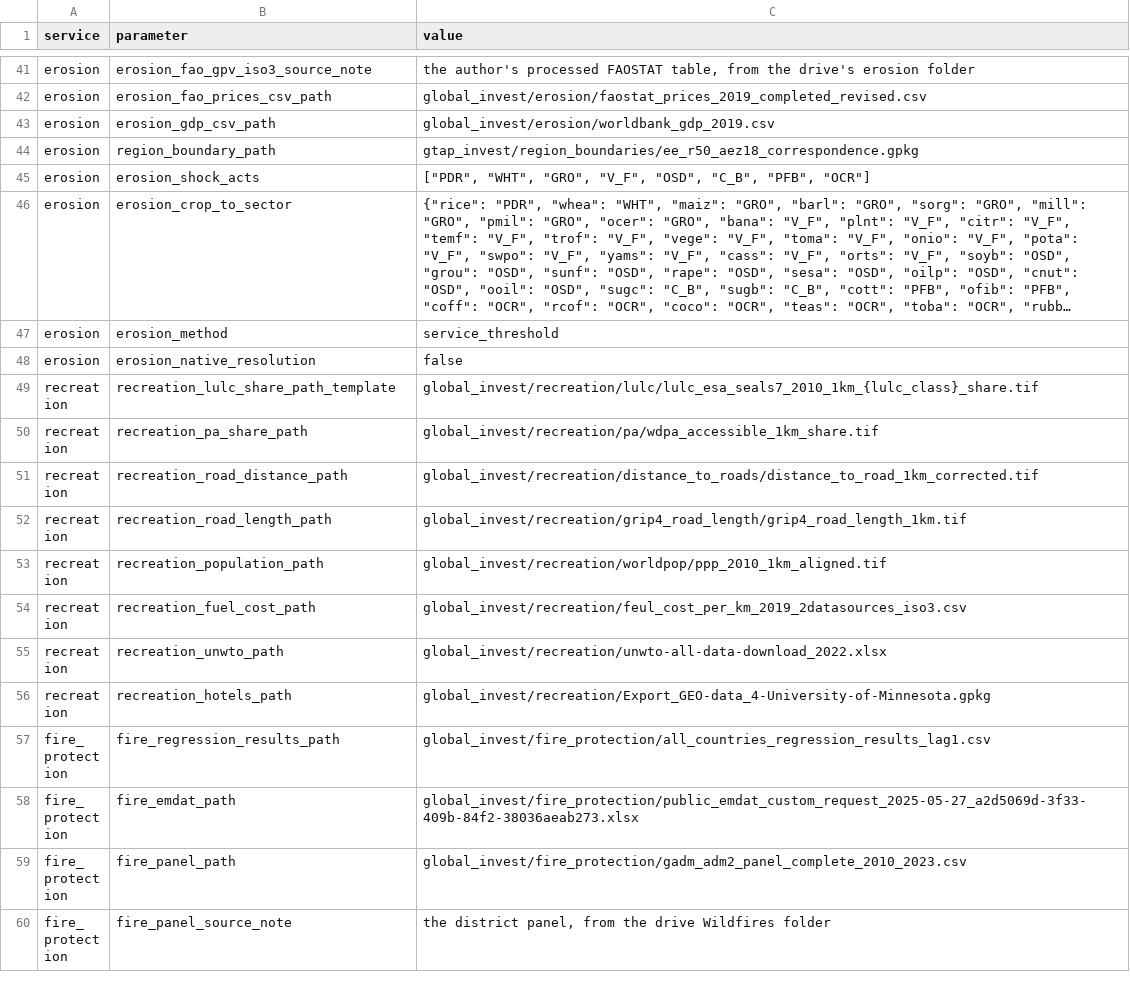
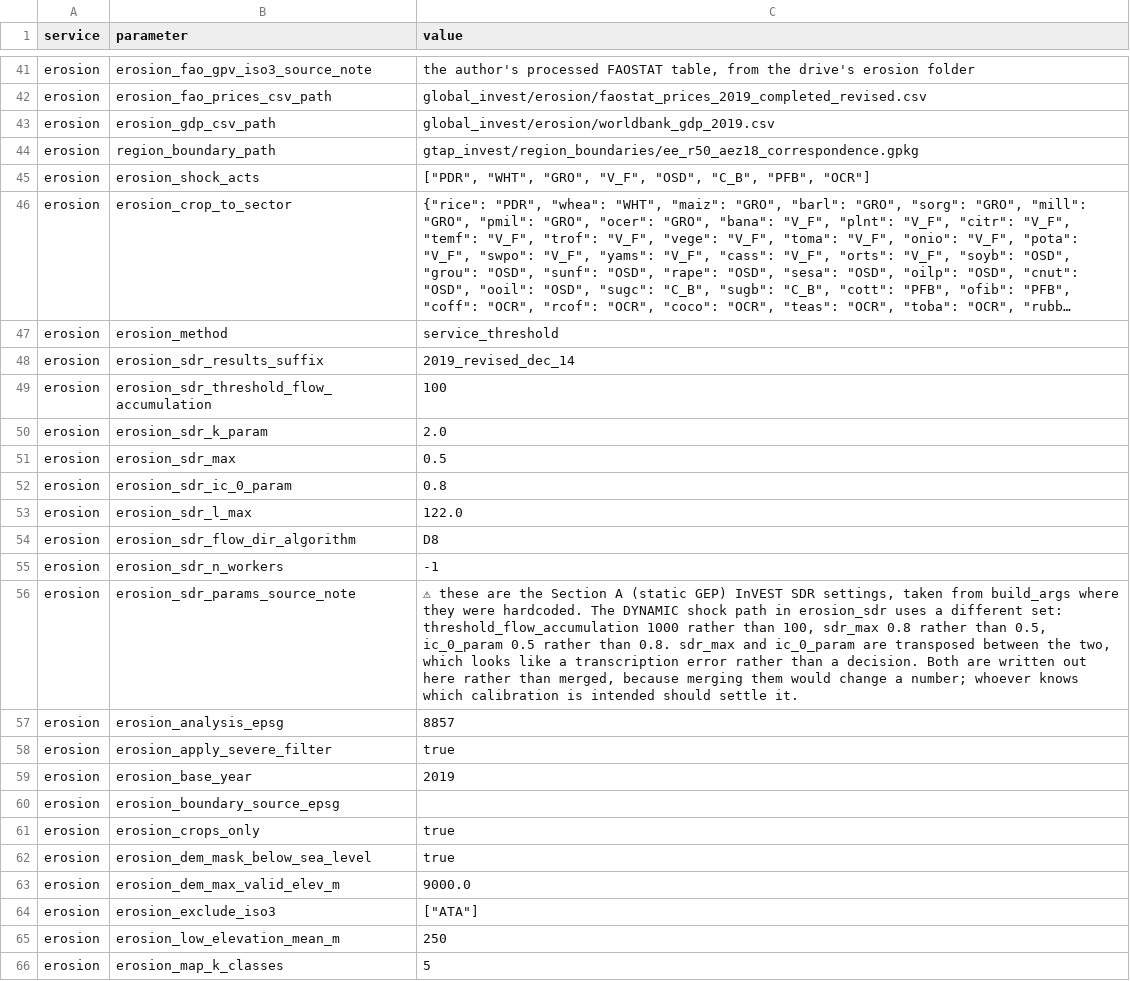
Before and after one commit to NatCapTEEMs/global_invest_dev, a CSV file: global_invest/input_template/es_parameters.csv, drawn as a sheet; only a part is shown, gaps mark what is left out; the shorter side is filled out with more unchanged rows; long unchanged cells end in …; the diff covers the shown part only; the diff names each change by its address in the sheet, - before the commit and + after, or states it on an @@ line.

Commit message:
erosion: settings come from es_parameters, not module globals
Erosion was the last service with module-level configuration: 70 global
statements and three configure_*(p) functions, all in erosion_functions, which
is the maths module. All three reassigned the same ROOT, so the last one to run
decided what it meant for every section.

Most of it was already dead. 35 of the 68 names were set by configure_* and read
by nothing at all -- the paths object had replaced them and the assignments were
left behind. Another 21 became dead once erosion_tasks read its settings off p,
and 10 more after that. What remains are ten module constants nothing reassigns.

The 26 settings erosion_tasks read as ef.<GLOBAL> are es_parameters rows now,
including the two the account is named for: threshold_high 11.0 is the SES-11
severe-erosion threshold and threshold_low 2.0 the tolerable one.

⚠ build_args hardcoded the InVEST SDR calibration, and the dynamic shock path
carries a second set that disagrees: threshold_flow_accumulation 100 against
1000, sdr_max 0.5 against 0.8, ic_0_param 0.8 against 0.5. sdr_max and ic_0_param
are transposed between them, which reads as a transcription error rather than a
decision. Both are written into es_parameters rather than merged, because
merging them would change a number; the row note says so.

country_erosion_shock takes min_shock_floor as a default argument, which Python
binds at import, so configure_prevention_shares reassigning MIN_SHOCK_FLOOR
could never reach it. The one real caller passes the value explicitly, so no
number moves; the reassignment was simply inert.

erosion's top_n duplicated the one in utilities and was always called with an
explicit n, so the copy is gone.

```diff
--- a/global_invest/input_template/es_parameters.csv
+++ b/global_invest/input_template/es_parameters.csv
+row 48: erosion | erosion_sdr_results_suffix | 2019_revised_dec_14
+row 49: erosion | erosion_sdr_threshold_flow_accumulation | 100
+row 50: erosion | erosion_sdr_k_param | 2.0
+row 51: erosion | erosion_sdr_max | 0.5
+row 52: erosion | erosion_sdr_ic_0_param | 0.8
+row 53: erosion | erosion_sdr_l_max | 122.0
+row 54: erosion | erosion_sdr_flow_dir_algorithm | D8
+row 55: erosion | erosion_sdr_n_workers | -1
+row 56: erosion | erosion_sdr_params_source_note | ⚠ these are the Section A (static GEP) InVEST SDR settings, taken from build_args where they were hardcoded. The DYNAMIC shock path in erosion_sdr uses a different set: threshold_flow_accumulation 1000 rather than 100, sdr_max 0.8 rather than 0.5, ic_0_param 0.5 rather than 0.8. sdr_max and ic_0_param are transposed between the two, which looks like a transcription error rather than a decision. Both are written out here rather than merged, because merging them would change a number; whoever knows which calibration is intended should settle it.
+row 57: erosion | erosion_analysis_epsg | 8857
+row 58: erosion | erosion_apply_severe_filter | true
+row 59: erosion | erosion_base_year | 2019
+row 60: erosion | erosion_boundary_source_epsg
+row 61: erosion | erosion_crops_only | true
+row 62: erosion | erosion_dem_mask_below_sea_level | true
+row 63: erosion | erosion_dem_max_valid_elev_m | 9000.0
+row 64: erosion | erosion_exclude_iso3 | ["ATA"]
+row 65: erosion | erosion_low_elevation_mean_m | 250
+row 66: erosion | erosion_map_k_classes | 5
```
Also changed, not shown: 18 added rows elsewhere in this file, 4 other files.
